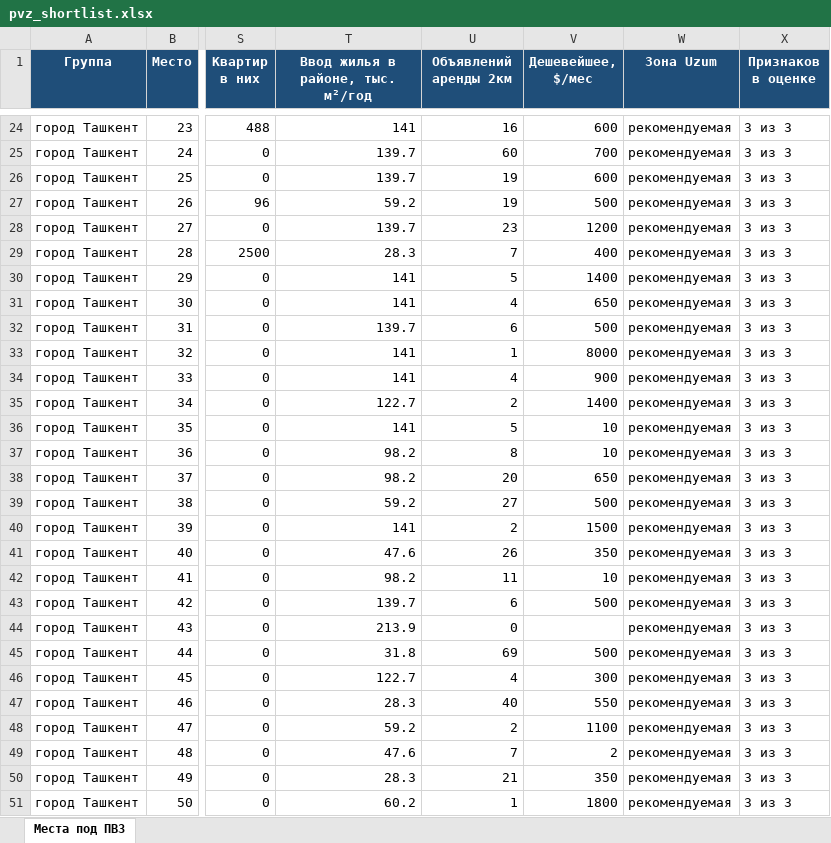
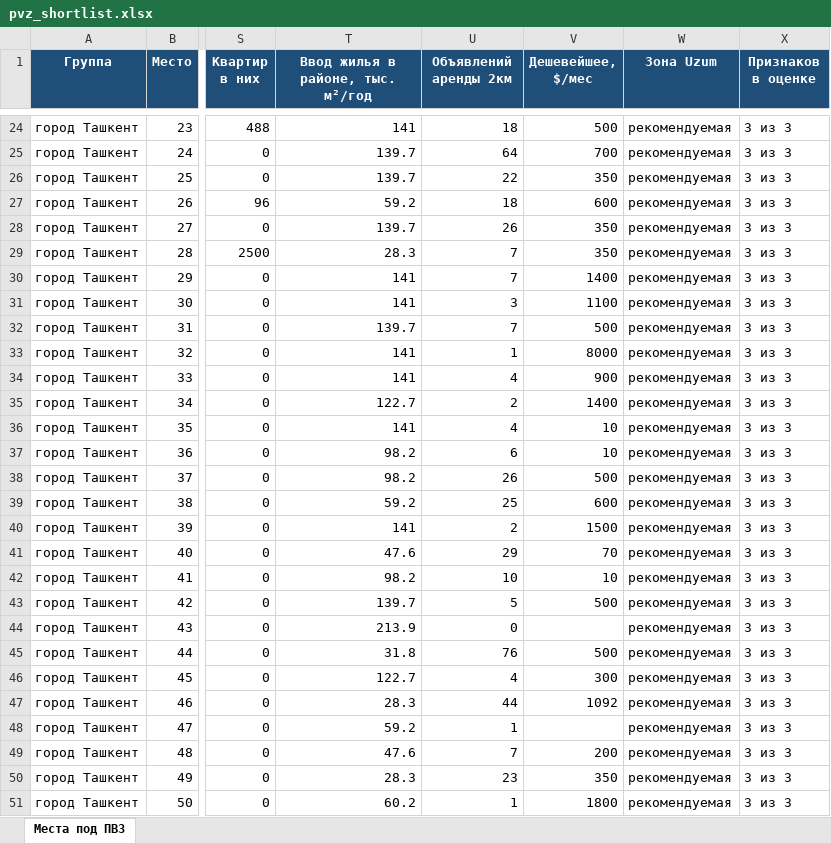
Before and after one commit to ivankorotaev777/map-, an Excel workbook: data/pvz_shortlist.xlsx, sheet Места под ПВЗ, drawn as a sheet; only a part is shown, gaps mark what is left out; values as stored, in another font and other column widths than the file's, no borders; the diff covers the shown part only; the diff names each change by its address in the sheet, - before the commit and + after, or states it on an @@ line.

```diff
--- a/data/pvz_shortlist.xlsx (sheet Места под ПВЗ)
+++ b/data/pvz_shortlist.xlsx (sheet Места под ПВЗ)
-U24 (Объявлений аренды 2км): 16
+U24 (Объявлений аренды 2км): 18
-V24 (Дешевейшее, $/мес): 600
+V24 (Дешевейшее, $/мес): 500
-U25 (Объявлений аренды 2км): 60
+U25 (Объявлений аренды 2км): 64
-U26 (Объявлений аренды 2км): 19
+U26 (Объявлений аренды 2км): 22
-V26 (Дешевейшее, $/мес): 600
+V26 (Дешевейшее, $/мес): 350
-U27 (Объявлений аренды 2км): 19
+U27 (Объявлений аренды 2км): 18
-V27 (Дешевейшее, $/мес): 500
+V27 (Дешевейшее, $/мес): 600
-U28 (Объявлений аренды 2км): 23
+U28 (Объявлений аренды 2км): 26
-V28 (Дешевейшее, $/мес): 1200
+V28 (Дешевейшее, $/мес): 350
-V29 (Дешевейшее, $/мес): 400
+V29 (Дешевейшее, $/мес): 350
-U30 (Объявлений аренды 2км): 5
+U30 (Объявлений аренды 2км): 7
-U31 (Объявлений аренды 2км): 4
+U31 (Объявлений аренды 2км): 3
-V31 (Дешевейшее, $/мес): 650
+V31 (Дешевейшее, $/мес): 1100
-U32 (Объявлений аренды 2км): 6
+U32 (Объявлений аренды 2км): 7
-U36 (Объявлений аренды 2км): 5
+U36 (Объявлений аренды 2км): 4
-U37 (Объявлений аренды 2км): 8
+U37 (Объявлений аренды 2км): 6
-U38 (Объявлений аренды 2км): 20
+U38 (Объявлений аренды 2км): 26
-V38 (Дешевейшее, $/мес): 650
+V38 (Дешевейшее, $/мес): 500
-U39 (Объявлений аренды 2км): 27
+U39 (Объявлений аренды 2км): 25
-V39 (Дешевейшее, $/мес): 500
+V39 (Дешевейшее, $/мес): 600
-U41 (Объявлений аренды 2км): 26
+U41 (Объявлений аренды 2км): 29
-V41 (Дешевейшее, $/мес): 350
+V41 (Дешевейшее, $/мес): 70
-U42 (Объявлений аренды 2км): 11
+U42 (Объявлений аренды 2км): 10
-U43 (Объявлений аренды 2км): 6
+U43 (Объявлений аренды 2км): 5
-U45 (Объявлений аренды 2км): 69
+U45 (Объявлений аренды 2км): 76
-U47 (Объявлений аренды 2км): 40
+U47 (Объявлений аренды 2км): 44
-V47 (Дешевейшее, $/мес): 550
+V47 (Дешевейшее, $/мес): 1092
-U48 (Объявлений аренды 2км): 2
+U48 (Объявлений аренды 2км): 1
-V48 (Дешевейшее, $/мес): 1100
+V48 (Дешевейшее, $/мес): (empty)
-V49 (Дешевейшее, $/мес): 2
+V49 (Дешевейшее, $/мес): 200
-U50 (Объявлений аренды 2км): 21
+U50 (Объявлений аренды 2км): 23
```
Also changed, not shown: 59 edited cells elsewhere in this sheet, data/competitor_gaps.xlsx, data/zhk_registry.xlsx, 4 other files.
